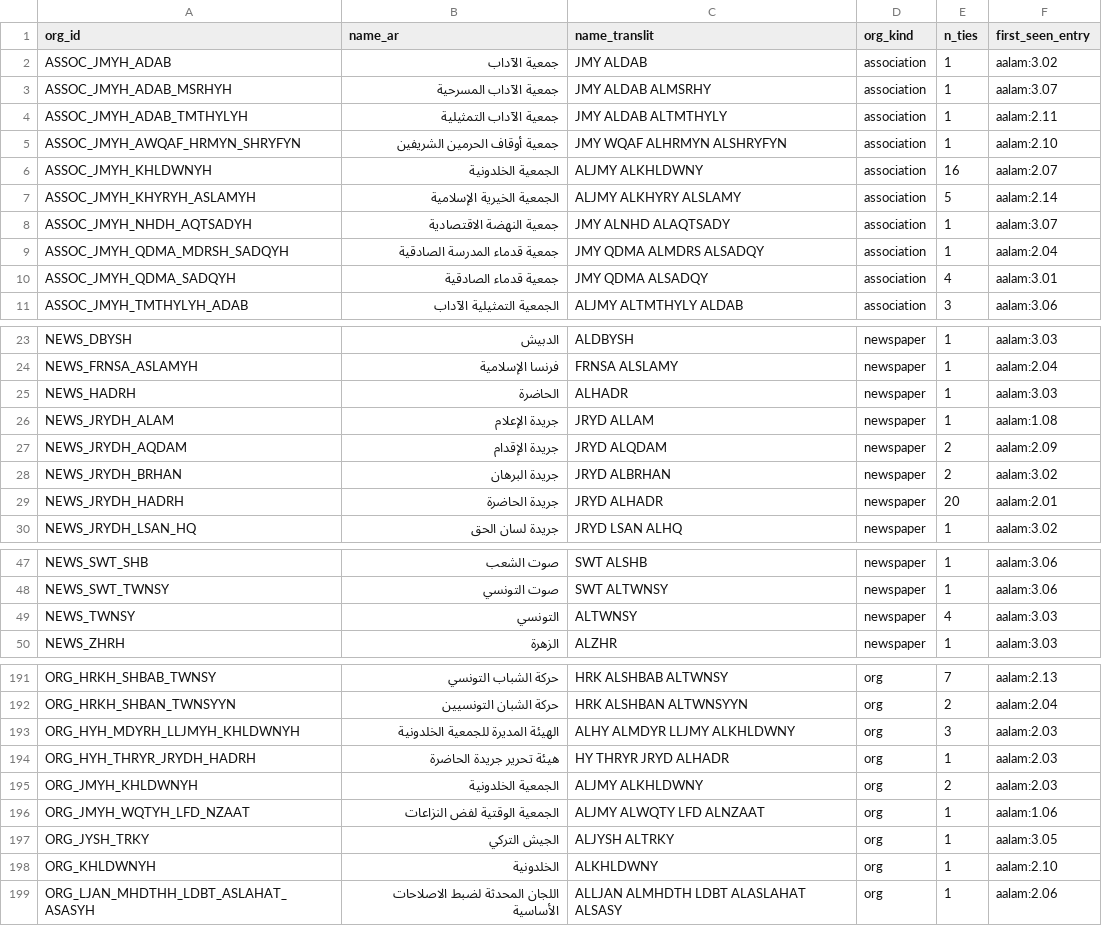
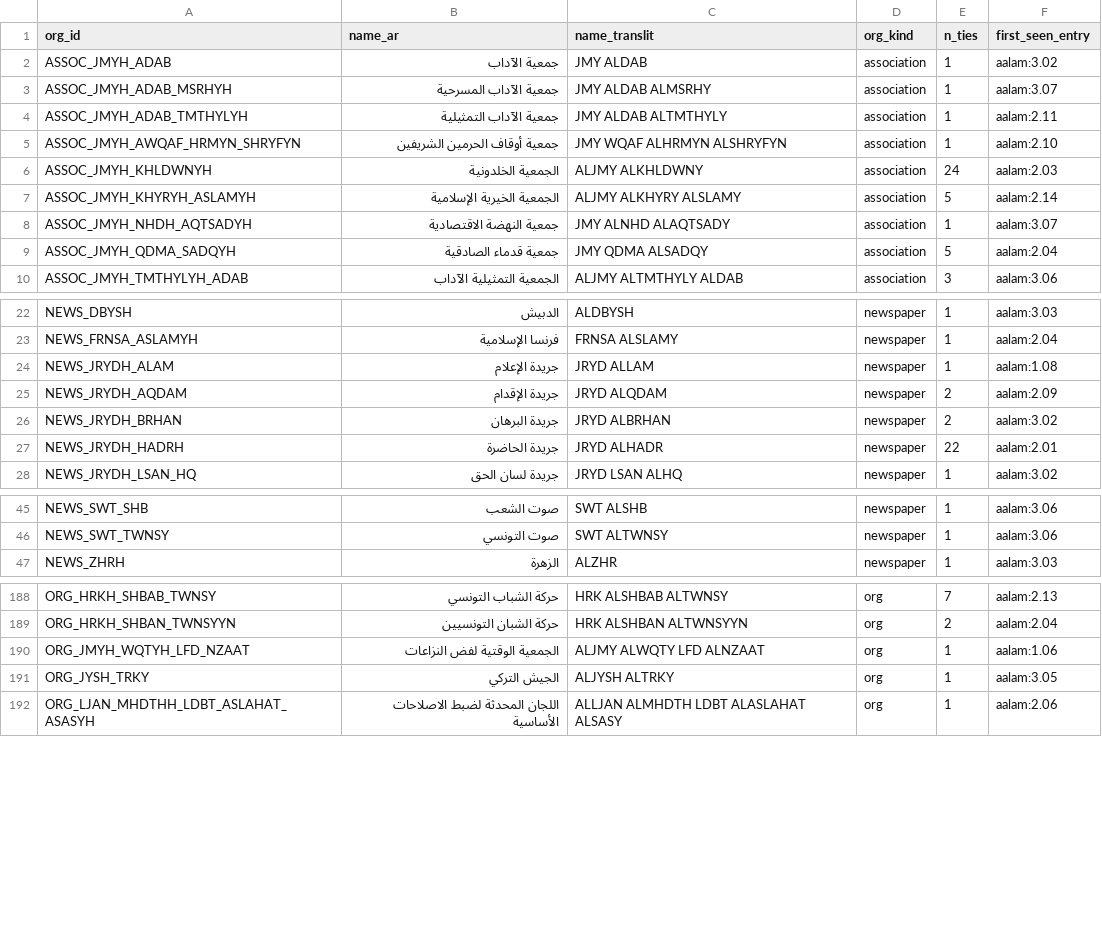
Before and after one commit to MedDhia/EliteNetworksTN, a CSV file: data/processed/aalam-tunisiyun/organisations.csv, drawn as a sheet; only a part is shown, gaps mark what is left out; the diff covers the shown part only.

```diff
--- a/data/processed/aalam-tunisiyun/organisations.csv
+++ b/data/processed/aalam-tunisiyun/organisations.csv
@@ -5,7 +5,6 @@ ASSOC_JMYH_ADAB_TMTHYLYH,جمعية الآداب التمثيلية,JMY ALDAB AL
 ASSOC_JMYH_AWQAF_HRMYN_SHRYFYN,جمعية أوقاف الحرمين الشريفين,JMY WQAF ALHRMYN ALSHRYFYN,association,1,aalam:2.10
-ASSOC_JMYH_KHLDWNYH,الجمعية الخلدونية,ALJMY ALKHLDWNY,association,16,aalam:2.07
+ASSOC_JMYH_KHLDWNYH,الجمعية الخلدونية,ALJMY ALKHLDWNY,association,24,aalam:2.03
 ASSOC_JMYH_KHYRYH_ASLAMYH,الجمعية الخيرية الإسلامية,ALJMY ALKHYRY ALSLAMY,association,5,aalam:2.14
 ASSOC_JMYH_NHDH_AQTSADYH,جمعية النهضة الاقتصادية,JMY ALNHD ALAQTSADY,association,1,aalam:3.07
-ASSOC_JMYH_QDMA_MDRSH_SADQYH,جمعية قدماء المدرسة الصادقية,JMY QDMA ALMDRS ALSADQY,association,1,aalam:2.04
-ASSOC_JMYH_QDMA_SADQYH,جمعية قدماء الصادقية,JMY QDMA ALSADQY,association,4,aalam:3.01
+ASSOC_JMYH_QDMA_SADQYH,جمعية قدماء الصادقية,JMY QDMA ALSADQY,association,5,aalam:2.04
 ASSOC_JMYH_TMTHYLYH_ADAB,الجمعية التمثيلية الآداب,ALJMY ALTMTHYLY ALDAB,association,3,aalam:3.06
@@ -24,3 +23,2 @@ NEWS_DBYSH,الدبيش,ALDBYSH,newspaper,1,aalam:3.03
 NEWS_FRNSA_ASLAMYH,فرنسا الإسلامية,FRNSA ALSLAMY,newspaper,1,aalam:2.04
-NEWS_HADRH,الحاضرة,ALHADR,newspaper,1,aalam:3.03
 NEWS_JRYDH_ALAM,جريدة الإعلام,JRYD ALLAM,newspaper,1,aalam:1.08
@@ -28,3 +26,3 @@ NEWS_JRYDH_AQDAM,جريدة الإقدام,JRYD ALQDAM,newspaper,2,aalam:2.09
 NEWS_JRYDH_BRHAN,جريدة البرهان,JRYD ALBRHAN,newspaper,2,aalam:3.02
-NEWS_JRYDH_HADRH,جريدة الحاضرة,JRYD ALHADR,newspaper,20,aalam:2.01
+NEWS_JRYDH_HADRH,جريدة الحاضرة,JRYD ALHADR,newspaper,22,aalam:2.01
 NEWS_JRYDH_LSAN_HQ,جريدة لسان الحق,JRYD LSAN ALHQ,newspaper,1,aalam:3.02
@@ -48,3 +46,2 @@ NEWS_SWT_SHB,صوت الشعب,SWT ALSHB,newspaper,1,aalam:3.06
 NEWS_SWT_TWNSY,صوت التونسي,SWT ALTWNSY,newspaper,1,aalam:3.06
-NEWS_TWNSY,التونسي,ALTWNSY,newspaper,4,aalam:3.03
 NEWS_ZHRH,الزهرة,ALZHR,newspaper,1,aalam:3.03
@@ -192,8 +189,4 @@ ORG_HRKH_SHBAB_TWNSY,حركة الشباب التونسي,HRK ALSHBAB ALTWNSY,or
 ORG_HRKH_SHBAN_TWNSYYN,حركة الشبان التونسيين,HRK ALSHBAN ALTWNSYYN,org,2,aalam:2.04
-ORG_HYH_MDYRH_LLJMYH_KHLDWNYH,الهيئة المديرة للجمعية الخلدونية,ALHY ALMDYR LLJMY ALKHLDWNY,org,3,aalam:2.03
-ORG_HYH_THRYR_JRYDH_HADRH,هيئة تحرير جريدة الحاضرة,HY THRYR JRYD ALHADR,org,1,aalam:2.03
-ORG_JMYH_KHLDWNYH,الجمعية الخلدونية,ALJMY ALKHLDWNY,org,2,aalam:2.03
 ORG_JMYH_WQTYH_LFD_NZAAT,الجمعية الوقتية لفض النزاعات,ALJMY ALWQTY LFD ALNZAAT,org,1,aalam:1.06
 ORG_JYSH_TRKY,الجيش التركي,ALJYSH ALTRKY,org,1,aalam:3.05
-ORG_KHLDWNYH,الخلدونية,ALKHLDWNY,org,1,aalam:2.10
 ORG_LJAN_MHDTHH_LDBT_ASLAHAT_ASASYH,اللجان المحدثة لضبط الاصلاحات الأساسية,ALLJAN ALMHDTH LDBT ALASLAHAT ALSASY,org,1,aalam:2.06
```
Also changed, not shown: 1 removed row and 1 edited cell elsewhere in this file, data/processed/aalam-tunisiyun/edges/all.csv, data/processed/aalam-tunisiyun/edges/membership.csv, 16 other files.
